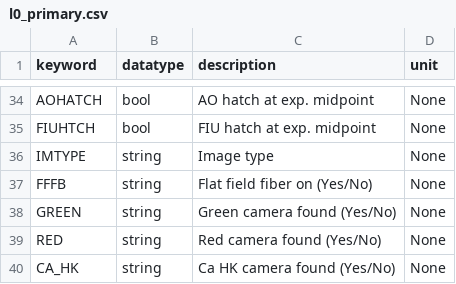
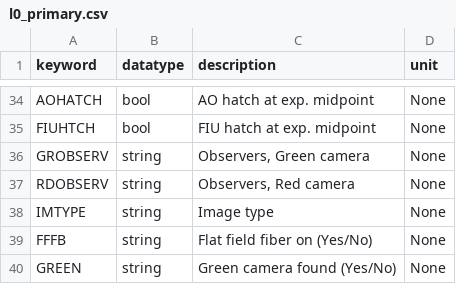
Before and after one commit to Keck-DataReductionPipelines/KPF-Pipeline, a CSV file: static/tsdb_tables/l0_primary.csv, drawn as a sheet; only a part is shown, gaps mark what is left out; the shorter side is filled out with more unchanged rows; the diff names each change by its address in the sheet, - before the commit and + after, or states it on an @@ line.

Commit message:
add Observer keyword logic

```diff
--- a/static/tsdb_tables/l0_primary.csv
+++ b/static/tsdb_tables/l0_primary.csv
+row 36: GROBSERV | string | Observers, Green camera | None
+row 37: RDOBSERV | string | Observers, Red camera | None
```
Also changed, not shown: static/tsdb_tables/base.csv, 1 other file.
